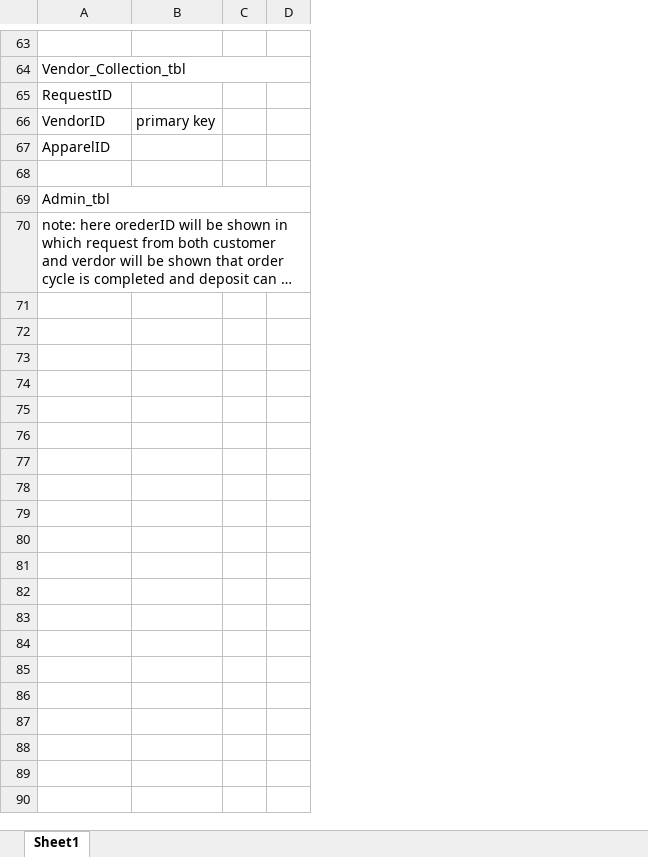
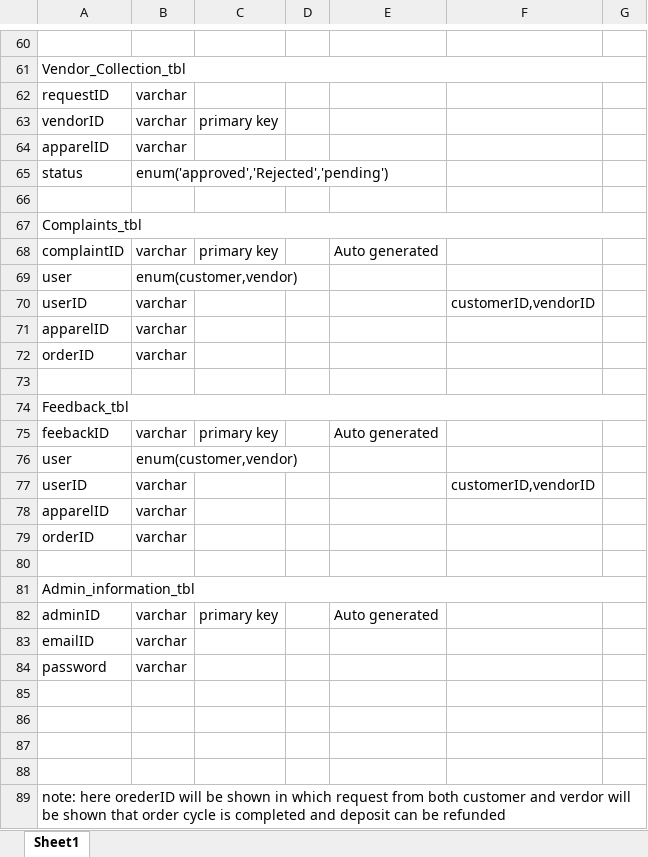
Before and after one commit to aaysha30/Rental-Dress-Management-System, an Excel workbook: Documents/Database_Schema_project.xlsx, sheet Sheet1, drawn as a sheet; only a part is shown, gaps mark what is left out; long unchanged cells end in …; values as stored, in another font and other column widths than the file's, no cell formats; removed rows and columns are numbered as before the commit, all else as after; the diff covers the shown part only; the diff names each change by its address in the sheet, - before the commit and + after, or states it on an @@ line.

```diff
--- a/Documents/Database_Schema_project.xlsx (sheet Sheet1)
+++ b/Documents/Database_Schema_project.xlsx (sheet Sheet1)
+column B, rows 62-64: all varchar
-column D, empty
+column E, empty
+column F, empty
+column G, empty
-A62: RequestID
+A62: requestID
-A63: VendorID
+A63: vendorID
-A64: ApparelID
+A64: apparelID
+row 65: status | enum('approved','Rejected','pending')
-A67: Admin_tbl
+A67: Complaints_tbl
+row 68: complaintID | varchar | primary key |  | Auto generated
+row 69: user | enum(customer,vendor)
+row 70: userID | varchar |  |  |  | customerID,vendorID
+row 71: apparelID | varchar
+row 72: orderID | varchar
+row 73: (empty)
+row 74: Feedback_tbl
+row 75: feebackID | varchar | primary key |  | Auto generated
+row 76: user | enum(customer,vendor)
+row 77: userID | varchar |  |  |  | customerID,vendorID
+row 78: apparelID | varchar
+row 79: orderID | varchar
+row 80: (empty)
+row 81: Admin_information_tbl
+row 82: adminID | varchar | primary key |  | Auto generated
+row 83: emailID | varchar
+row 84: password | varchar
+row 85: (empty)
+row 86: (empty)
+row 87: (empty)
+row 88: (empty)
```
Also changed, not shown: 9 added rows, 12 removed rows, 29 edited cells and merged cells elsewhere in this sheet, cell formats, hidden cells.
